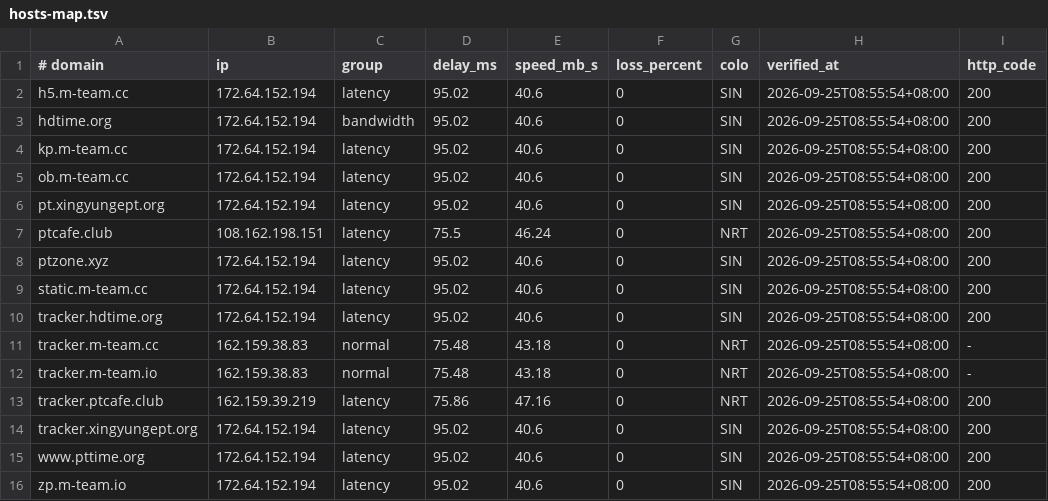
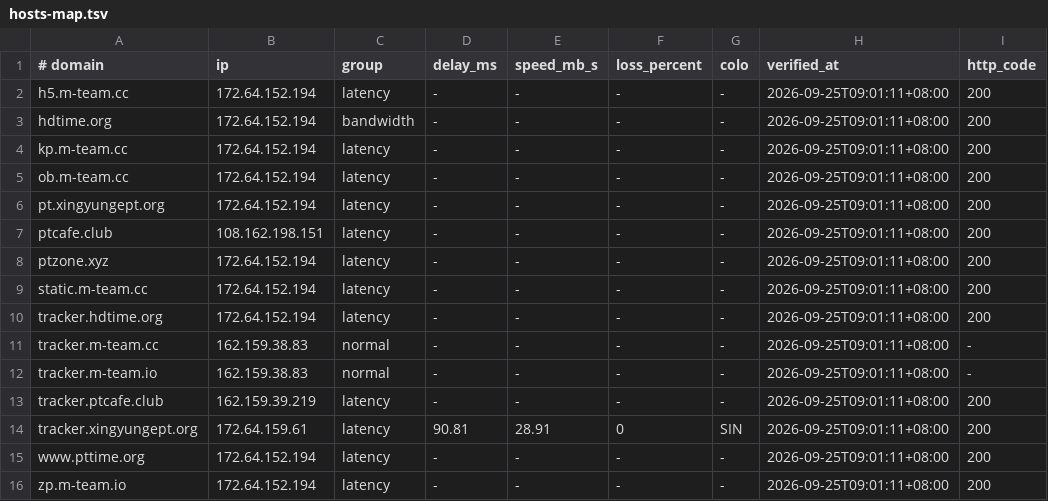
Before and after one commit to zyk1172/cloudflare-hosts-sync, a TSV file: hosts-map.tsv, drawn as a sheet; only a part is shown; the diff names each change by its address in the sheet, - before the commit and + after, or states it on an @@ line.

Commit message:
CFHost: update hosts map

```diff
--- a/hosts-map.tsv
+++ b/hosts-map.tsv
-D2:D6 (delay_ms): 95.02
+D2:D6 (delay_ms): -
-E2:E6 (speed_mb_s): 40.6
+E2:E6 (speed_mb_s): -
-F2:F13 (loss_percent): 0
+F2:F13 (loss_percent): -
-G2:G6 (colo): SIN
+G2:G6 (colo): -
-H2:H16 (verified_at): 2026-09-25T08:55:54+08:00
+H2:H16 (verified_at): 2026-09-25T09:01:11+08:00
-D7 (delay_ms): 75.5
+D7 (delay_ms): -
-E7 (speed_mb_s): 46.24
+E7 (speed_mb_s): -
-G7 (colo): NRT
+G7 (colo): -
-D8:D10 (delay_ms): 95.02
+D8:D10 (delay_ms): -
-E8:E10 (speed_mb_s): 40.6
+E8:E10 (speed_mb_s): -
-G8:G10 (colo): SIN
+G8:G10 (colo): -
-D11:D12 (delay_ms): 75.48
+D11:D12 (delay_ms): -
-E11:E12 (speed_mb_s): 43.18
+E11:E12 (speed_mb_s): -
-G11:G13 (colo): NRT
+G11:G13 (colo): -
-D13 (delay_ms): 75.86
+D13 (delay_ms): -
-E13 (speed_mb_s): 47.16
+E13 (speed_mb_s): -
-B14 (ip): 172.64.152.194
+B14 (ip): 172.64.159.61
-D14 (delay_ms): 95.02
+D14 (delay_ms): 90.81
-E14 (speed_mb_s): 40.6
+E14 (speed_mb_s): 28.91
-D15:D16 (delay_ms): 95.02
+D15:D16 (delay_ms): -
-E15:E16 (speed_mb_s): 40.6
+E15:E16 (speed_mb_s): -
-F15:F16 (loss_percent): 0
+F15:F16 (loss_percent): -
-G15:G16 (colo): SIN
+G15:G16 (colo): -
```
Also changed, not shown: 1 other file.
